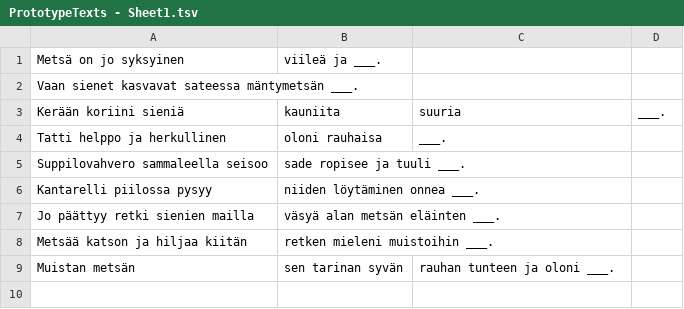
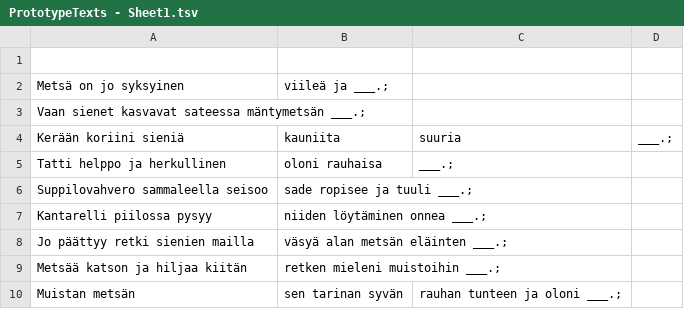
Before and after one commit to MayDaisee/Tarinapeli_Papunet, a TSV file: Assets/Resources/PrototypeTexts - Sheet1.tsv, drawn as a sheet.

```diff
--- a/Assets/Resources/PrototypeTexts - Sheet1.tsv
+++ b/Assets/Resources/PrototypeTexts - Sheet1.tsv
@@ -1,9 +1,10 @@
-Metsä on jo syksyinen, viileä ja ___.	
-Vaan sienet kasvavat sateessa mäntymetsän ___.	
-Kerään koriini sieniä, kauniita, suuria, ___.	
-Tatti helppo ja herkullinen, oloni rauhaisa, ___.	
-Suppilovahvero sammaleella seisoo, sade ropisee ja tuuli ___.	
-Kantarelli piilossa pysyy, niiden löytäminen onnea ___.	
-Jo päättyy retki sienien mailla, väsyä alan metsän eläinten ___.	
-Metsää katson ja hiljaa kiitän, retken mieleni muistoihin ___.	
-Muistan metsän, sen tarinan syvän, rauhan tunteen ja oloni ___.	
+
+Metsä on jo syksyinen, viileä ja ___.;
+Vaan sienet kasvavat sateessa mäntymetsän ___.;
+Kerään koriini sieniä, kauniita, suuria, ___.;
+Tatti helppo ja herkullinen, oloni rauhaisa, ___.;
+Suppilovahvero sammaleella seisoo, sade ropisee ja tuuli ___.;
+Kantarelli piilossa pysyy, niiden löytäminen onnea ___.;
+Jo päättyy retki sienien mailla, väsyä alan metsän eläinten ___.;
+Metsää katson ja hiljaa kiitän, retken mieleni muistoihin ___.;
+Muistan metsän, sen tarinan syvän, rauhan tunteen ja oloni ___.;
```
Also changed, not shown: 1 other file.
